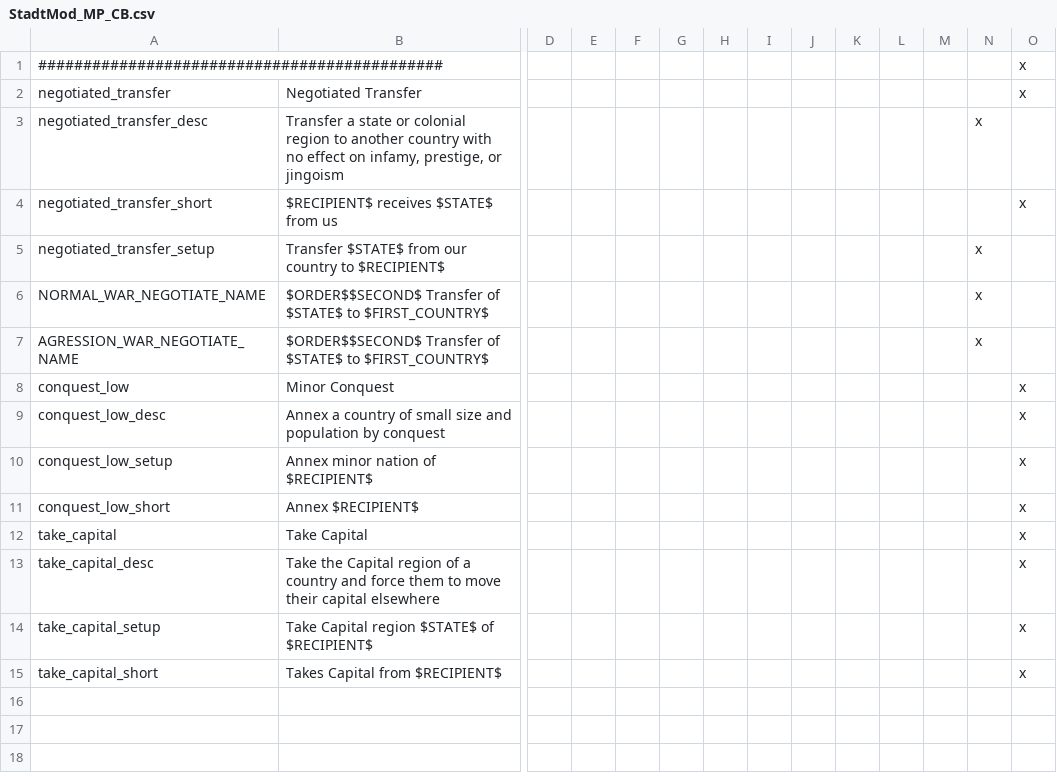
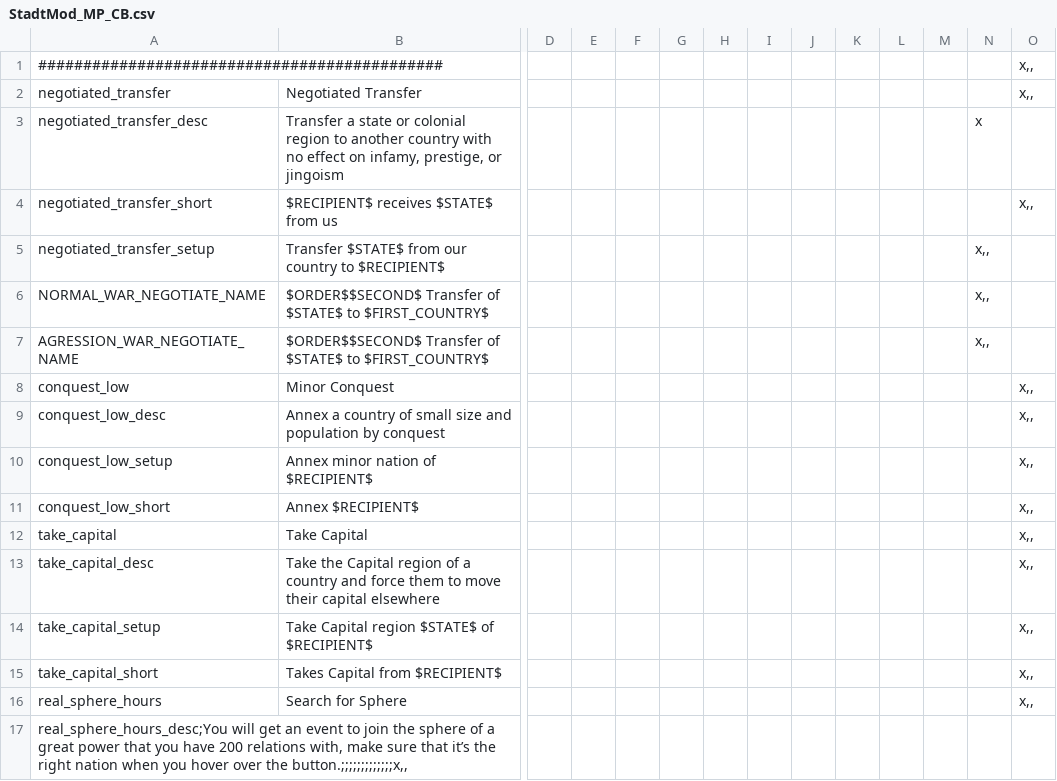
Before and after one commit to LargestLeader/PBW, a CSV file: Plantagenets Big Win/localisation/StadtMod_MP_CB.csv, drawn as a sheet; only a part is shown, gaps mark what is left out; rows hold the shown columns only; the diff names each change by its address in the sheet, - before the commit and + after, or states it on an @@ line.

```diff
--- a/Plantagenets Big Win/localisation/StadtMod_MP_CB.csv
+++ b/Plantagenets Big Win/localisation/StadtMod_MP_CB.csv
-O1:O2: x
+O1:O2: x,,
-O4: x
+O4: x,,
-N5:N7: x
+N5:N7: x,,
-O8:O15: x
+O8:O15: x,,
+row 16: real_sphere_hours | Search for Sphere |  |  |  |  |  |  |  |  |  |  |  | x,,
+row 17: real_sphere_hours_desc;You will get an event to join the sphere of a great power that you have 200 relations with, make sure that it’s the right nation when you hover over the button.;;;;;;;;;;;;;x,,
```
Also changed, not shown: 8 other files.
